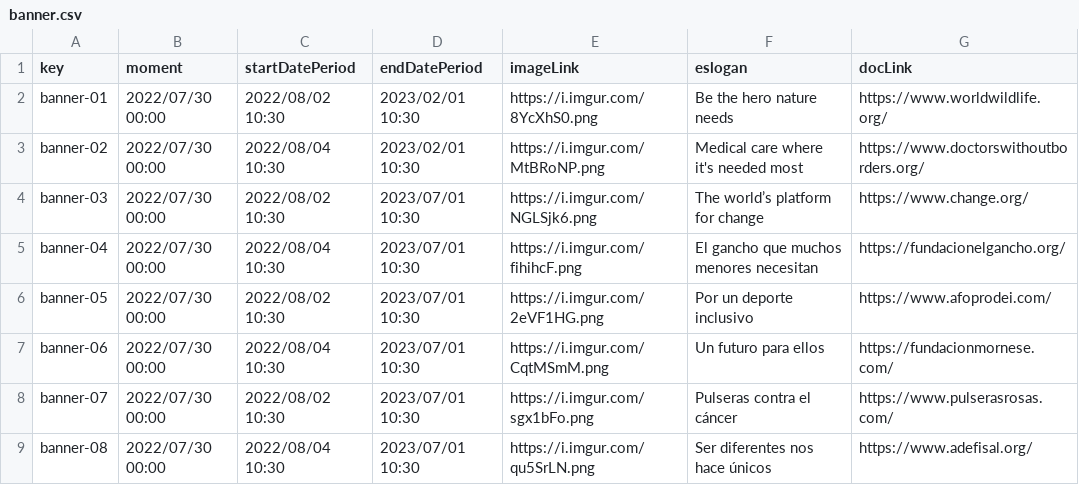
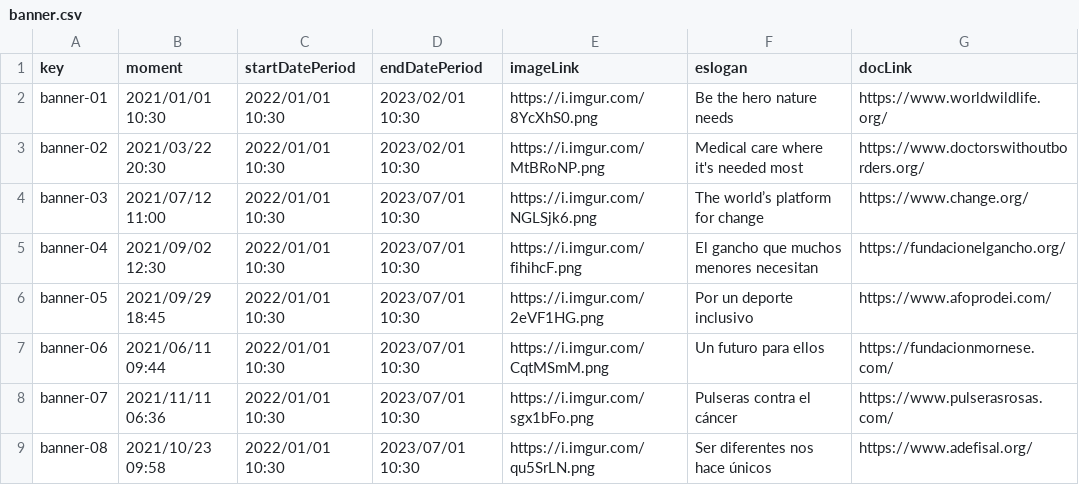
Before and after one commit to meriglmar/acme-l3-D03, a CSV file: src/main/webapp/WEB-INF/resources/sample-data/banner.csv, drawn as a sheet.

```diff
--- a/src/main/webapp/WEB-INF/resources/sample-data/banner.csv
+++ b/src/main/webapp/WEB-INF/resources/sample-data/banner.csv
@@ -1,9 +1,9 @@
 key,moment,startDatePeriod,endDatePeriod,imageLink,eslogan,docLink
-banner-01,2022/07/30 00:00,2022/08/02 10:30,2023/02/01 10:30,https://i.imgur.com/8YcXhS0.png,Be the hero nature needs,https://www.worldwildlife.org/
-banner-02,2022/07/30 00:00,2022/08/04 10:30,2023/02/01 10:30,https://i.imgur.com/MtBRoNP.png,Medical care where it's needed most,https://www.doctorswithoutborders.org/
-banner-03,2022/07/30 00:00,2022/08/02 10:30,2023/07/01 10:30,https://i.imgur.com/NGLSjk6.png,The world’s platform for change,https://www.change.org/
-banner-04,2022/07/30 00:00,2022/08/04 10:30,2023/07/01 10:30,https://i.imgur.com/fihihcF.png,El gancho que muchos menores necesitan,https://fundacionelgancho.org/
-banner-05,2022/07/30 00:00,2022/08/02 10:30,2023/07/01 10:30,https://i.imgur.com/2eVF1HG.png,Por un deporte inclusivo,https://www.afoprodei.com/
-banner-06,2022/07/30 00:00,2022/08/04 10:30,2023/07/01 10:30,https://i.imgur.com/CqtMSmM.png,Un futuro para ellos,https://fundacionmornese.com/
-banner-07,2022/07/30 00:00,2022/08/02 10:30,2023/07/01 10:30,https://i.imgur.com/sgx1bFo.png,Pulseras contra el cáncer,https://www.pulserasrosas.com/
-banner-08,2022/07/30 00:00,2022/08/04 10:30,2023/07/01 10:30,https://i.imgur.com/qu5SrLN.png,Ser diferentes nos hace únicos,https://www.adefisal.org/
+banner-01,2021/01/01 10:30,2022/01/01 10:30,2023/02/01 10:30,https://i.imgur.com/8YcXhS0.png,Be the hero nature needs,https://www.worldwildlife.org/
+banner-02,2021/03/22 20:30,2022/01/01 10:30,2023/02/01 10:30,https://i.imgur.com/MtBRoNP.png,Medical care where it's needed most,https://www.doctorswithoutborders.org/
+banner-03,2021/07/12 11:00,2022/01/01 10:30,2023/07/01 10:30,https://i.imgur.com/NGLSjk6.png,The world’s platform for change,https://www.change.org/
+banner-04,2021/09/02 12:30,2022/01/01 10:30,2023/07/01 10:30,https://i.imgur.com/fihihcF.png,El gancho que muchos menores necesitan,https://fundacionelgancho.org/
+banner-05,2021/09/29 18:45,2022/01/01 10:30,2023/07/01 10:30,https://i.imgur.com/2eVF1HG.png,Por un deporte inclusivo,https://www.afoprodei.com/
+banner-06,2021/06/11 09:44,2022/01/01 10:30,2023/07/01 10:30,https://i.imgur.com/CqtMSmM.png,Un futuro para ellos,https://fundacionmornese.com/
+banner-07,2021/11/11 06:36,2022/01/01 10:30,2023/07/01 10:30,https://i.imgur.com/sgx1bFo.png,Pulseras contra el cáncer,https://www.pulserasrosas.com/
+banner-08,2021/10/23 09:58,2022/01/01 10:30,2023/07/01 10:30,https://i.imgur.com/qu5SrLN.png,Ser diferentes nos hace únicos,https://www.adefisal.org/
```
Also changed, not shown: src/main/webapp/WEB-INF/resources/sample-data/course.csv, src/main/webapp/WEB-INF/resources/sample-data/enrolment.csv, 34 other files.
